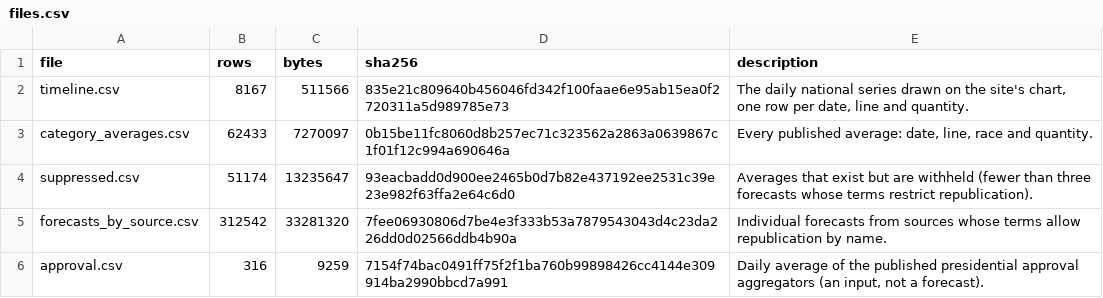
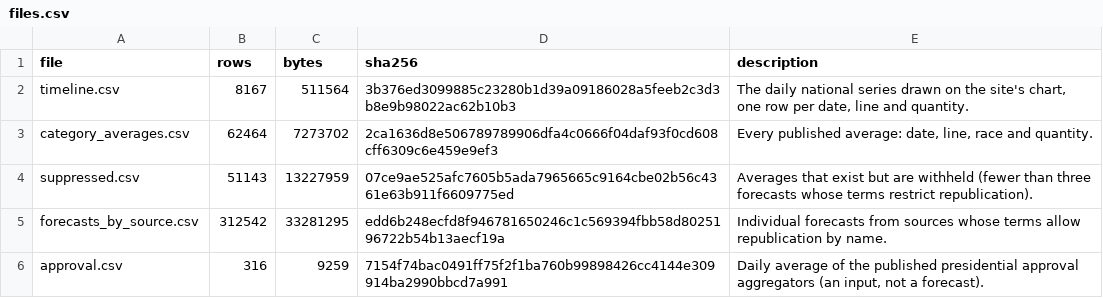
Before and after one commit to kevin-deluca-polisci/KD-website, a CSV file: forecast/archive/2026/files.csv, drawn as a sheet.

```diff
--- a/forecast/archive/2026/files.csv
+++ b/forecast/archive/2026/files.csv
@@ -1,6 +1,6 @@
 file,rows,bytes,sha256,description
-timeline.csv,8167,511566,835e21c809640b456046fd342f100faae6e95ab15ea0f2720311a5d989785e73,"The daily national series drawn on the site's chart, one row per date, line and quantity."
-category_averages.csv,62433,7270097,0b15be11fc8060d8b257ec71c323562a2863a0639867c1f01f12c994a690646a,"Every published average: date, line, race and quantity."
-suppressed.csv,51174,13235647,93eacbadd0d900ee2465b0d7b82e437192ee2531c39e23e982f63ffa2e64c6d0,Averages that exist but are withheld (fewer than three forecasts whose terms restrict republication).
-forecasts_by_source.csv,312542,33281320,7fee06930806d7be4e3f333b53a7879543043d4c23da226dd0d02566ddb4b90a,Individual forecasts from sources whose terms allow republication by name.
+timeline.csv,8167,511564,3b376ed3099885c23280b1d39a09186028a5feeb2c3d3b8e9b98022ac62b10b3,"The daily national series drawn on the site's chart, one row per date, line and quantity."
+category_averages.csv,62464,7273702,2ca1636d8e506789789906dfa4c0666f04daf93f0cd608cff6309c6e459e9ef3,"Every published average: date, line, race and quantity."
+suppressed.csv,51143,13227959,07ce9ae525afc7605b5ada7965665c9164cbe02b56c4361e63b911f6609775ed,Averages that exist but are withheld (fewer than three forecasts whose terms restrict republication).
+forecasts_by_source.csv,312542,33281295,edd6b248ecfd8f946781650246c1c569394fbb58d8025196722b54b13aecf19a,Individual forecasts from sources whose terms allow republication by name.
 approval.csv,316,9259,7154f74bac0491ff75f2f1ba760b99898426cc4144e309914ba2990bbcd7a991,"Daily average of the published presidential approval aggregators (an input, not a forecast)."
```
Also changed, not shown: forecast/archive/2026/timeline.csv, forecast/data/2026/derived/timeline.csv, 12 other files.
